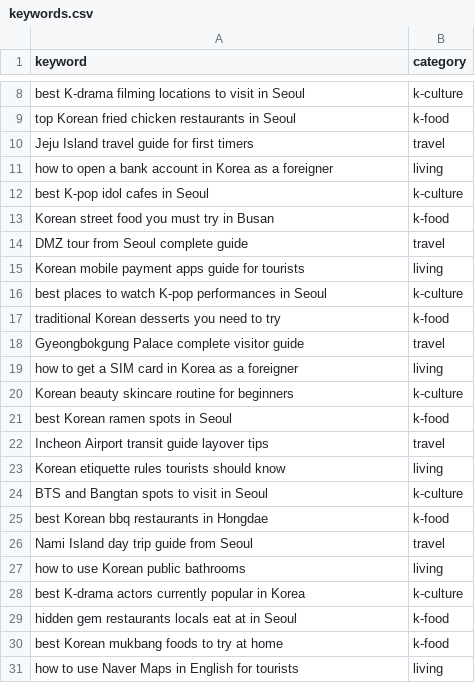
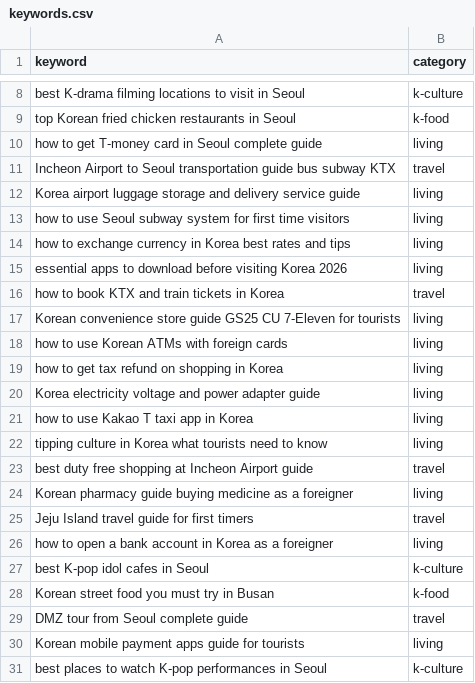
Before and after one commit to wnwnzm-ux/insidekoreanow, a CSV file: keywords.csv, drawn as a sheet; only a part is shown, gaps mark what is left out; the shorter side is filled out with more unchanged rows; the diff names each change by its address in the sheet, - before the commit and + after, or states it on an @@ line.

```diff
--- a/keywords.csv
+++ b/keywords.csv
+row 10: how to get T-money card in Seoul complete guide | living
+row 11: Incheon Airport to Seoul transportation guide bus subway KTX | travel
+row 12: Korea airport luggage storage and delivery service guide | living
+row 13: how to use Seoul subway system for first time visitors | living
+row 14: how to exchange currency in Korea best rates and tips | living
+row 15: essential apps to download before visiting Korea 2026 | living
+row 16: how to book KTX and train tickets in Korea | travel
+row 17: Korean convenience store guide GS25 CU 7-Eleven for tourists | living
+row 18: how to use Korean ATMs with foreign cards | living
+row 19: how to get tax refund on shopping in Korea | living
+row 20: Korea electricity voltage and power adapter guide | living
+row 21: how to use Kakao T taxi app in Korea | living
+row 22: tipping culture in Korea what tourists need to know | living
+row 23: best duty free shopping at Incheon Airport guide | travel
+row 24: Korean pharmacy guide buying medicine as a foreigner | living
```
